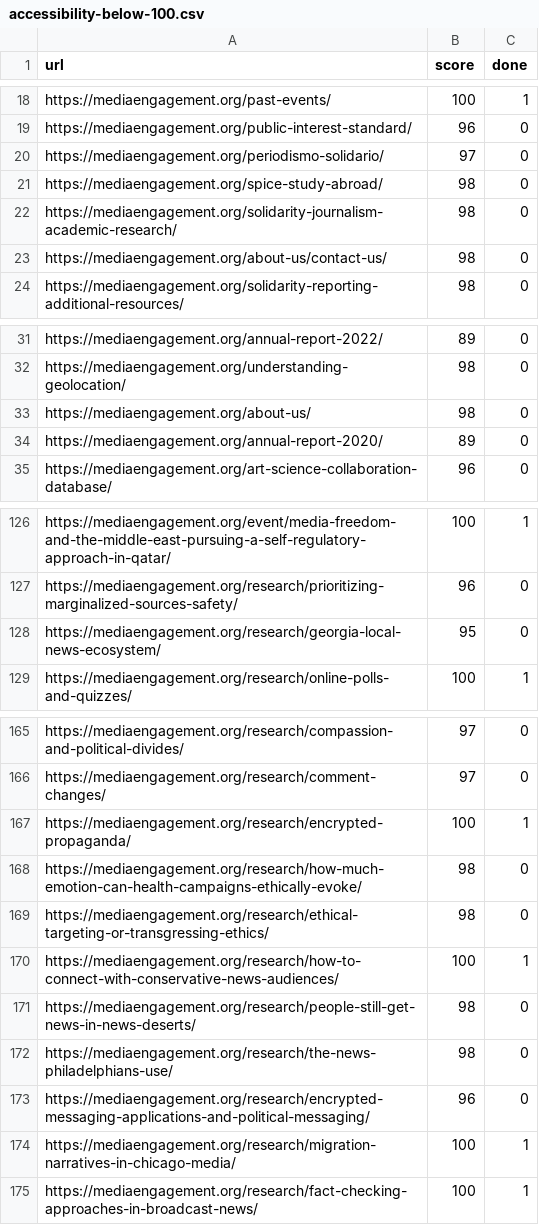
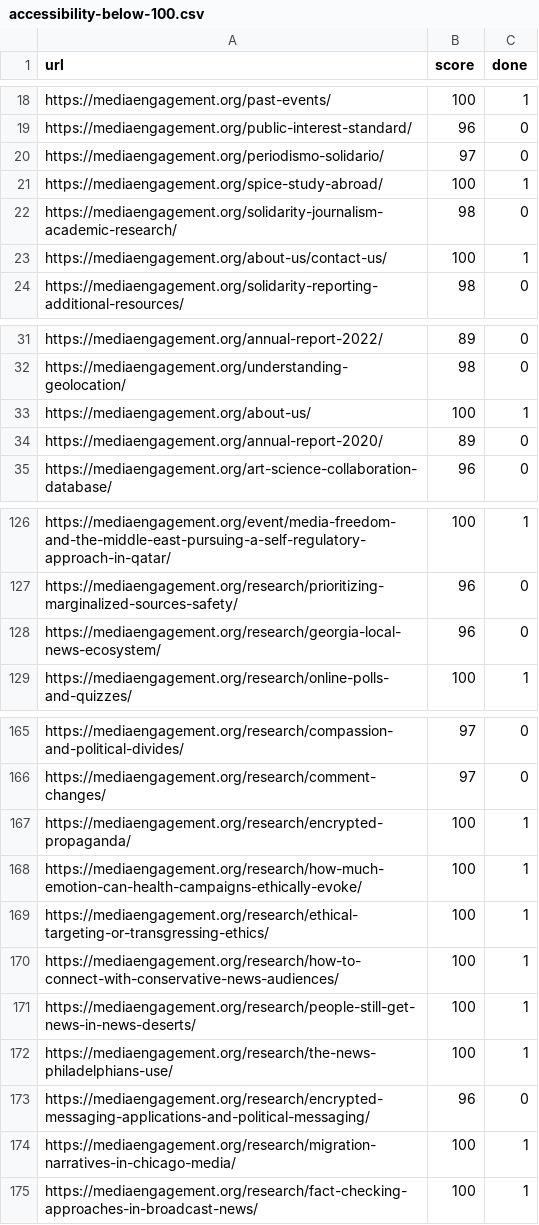
Before and after one commit to engagingnewsproject/enp-platform, a CSV file: wp-content/themes/engage-2-x/scripts/accessibility/reports/lighthouse-a11y/accessibility-below-100.csv, drawn as a sheet; only a part is shown, gaps mark what is left out; the diff covers the shown part only.

```diff
--- a/wp-content/themes/engage-2-x/scripts/accessibility/reports/lighthouse-a11y/accessibility-below-100.csv
+++ b/wp-content/themes/engage-2-x/scripts/accessibility/reports/lighthouse-a11y/accessibility-below-100.csv
@@ -20,5 +20,5 @@ https://mediaengagement.org/public-interest-standard/,96,0
 https://mediaengagement.org/periodismo-solidario/,97,0
-https://mediaengagement.org/spice-study-abroad/,98,0
+https://mediaengagement.org/spice-study-abroad/,100,1
 https://mediaengagement.org/solidarity-journalism-academic-research/,98,0
-https://mediaengagement.org/about-us/contact-us/,98,0
+https://mediaengagement.org/about-us/contact-us/,100,1
 https://mediaengagement.org/solidarity-reporting-additional-resources/,98,0
@@ -32,3 +32,3 @@ https://mediaengagement.org/annual-report-2022/,89,0
 https://mediaengagement.org/understanding-geolocation/,98,0
-https://mediaengagement.org/about-us/,98,0
+https://mediaengagement.org/about-us/,100,1
 https://mediaengagement.org/annual-report-2020/,89,0
@@ -127,3 +127,3 @@ https://mediaengagement.org/event/media-freedom-and-the-middle-east-pursuing-a-s
 https://mediaengagement.org/research/prioritizing-marginalized-sources-safety/,96,0
-https://mediaengagement.org/research/georgia-local-news-ecosystem/,95,0
+https://mediaengagement.org/research/georgia-local-news-ecosystem/,96,0
 https://mediaengagement.org/research/online-polls-and-quizzes/,100,1
@@ -167,7 +167,7 @@ https://mediaengagement.org/research/comment-changes/,97,0
 https://mediaengagement.org/research/encrypted-propaganda/,100,1
-https://mediaengagement.org/research/how-much-emotion-can-health-campaigns-ethically-evoke/,98,0
-https://mediaengagement.org/research/ethical-targeting-or-transgressing-ethics/,98,0
+https://mediaengagement.org/research/how-much-emotion-can-health-campaigns-ethically-evoke/,100,1
+https://mediaengagement.org/research/ethical-targeting-or-transgressing-ethics/,100,1
 https://mediaengagement.org/research/how-to-connect-with-conservative-news-audiences/,100,1
-https://mediaengagement.org/research/people-still-get-news-in-news-deserts/,98,0
-https://mediaengagement.org/research/the-news-philadelphians-use/,98,0
+https://mediaengagement.org/research/people-still-get-news-in-news-deserts/,100,1
+https://mediaengagement.org/research/the-news-philadelphians-use/,100,1
 https://mediaengagement.org/research/encrypted-messaging-applications-and-political-messaging/,96,0
```
Also changed, not shown: 94 edited cells elsewhere in this file, 4 other files.
